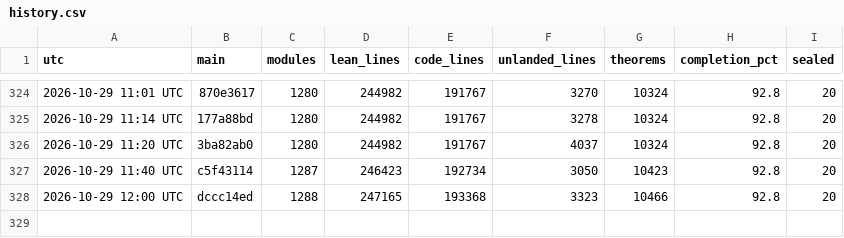
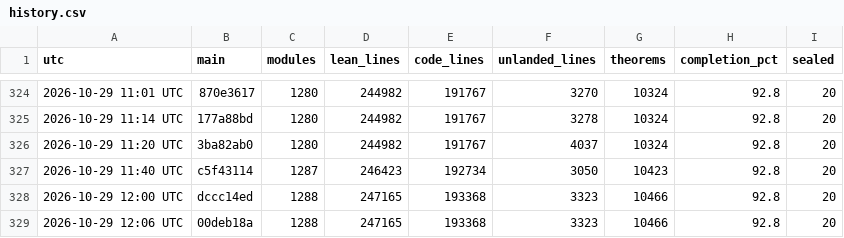
Before and after one commit to scottnarmstrong/KAM-dev, a CSV file: docs/campaign/history.csv, drawn as a sheet; only a part is shown, gaps mark what is left out.

```diff
--- a/docs/campaign/history.csv
+++ b/docs/campaign/history.csv
@@ -328 +328,2 @@ utc,main,modules,lean_lines,code_lines,unlanded_lines,theorems,completion_pct,se
 2026-10-29 12:00 UTC,dccc14ed,1288,247165,193368,3323,10466,92.8,20
+2026-10-29 12:06 UTC,00deb18a,1288,247165,193368,3323,10466,92.8,20
```
Also changed, not shown: 1 other file.
